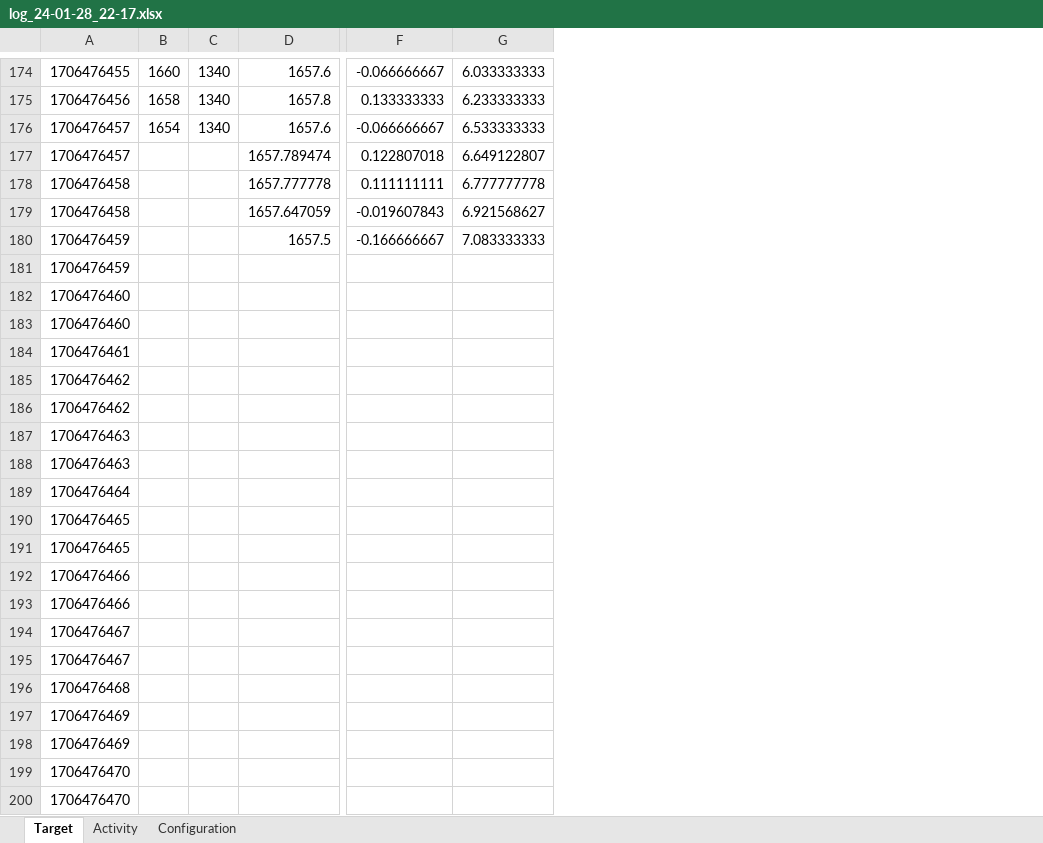
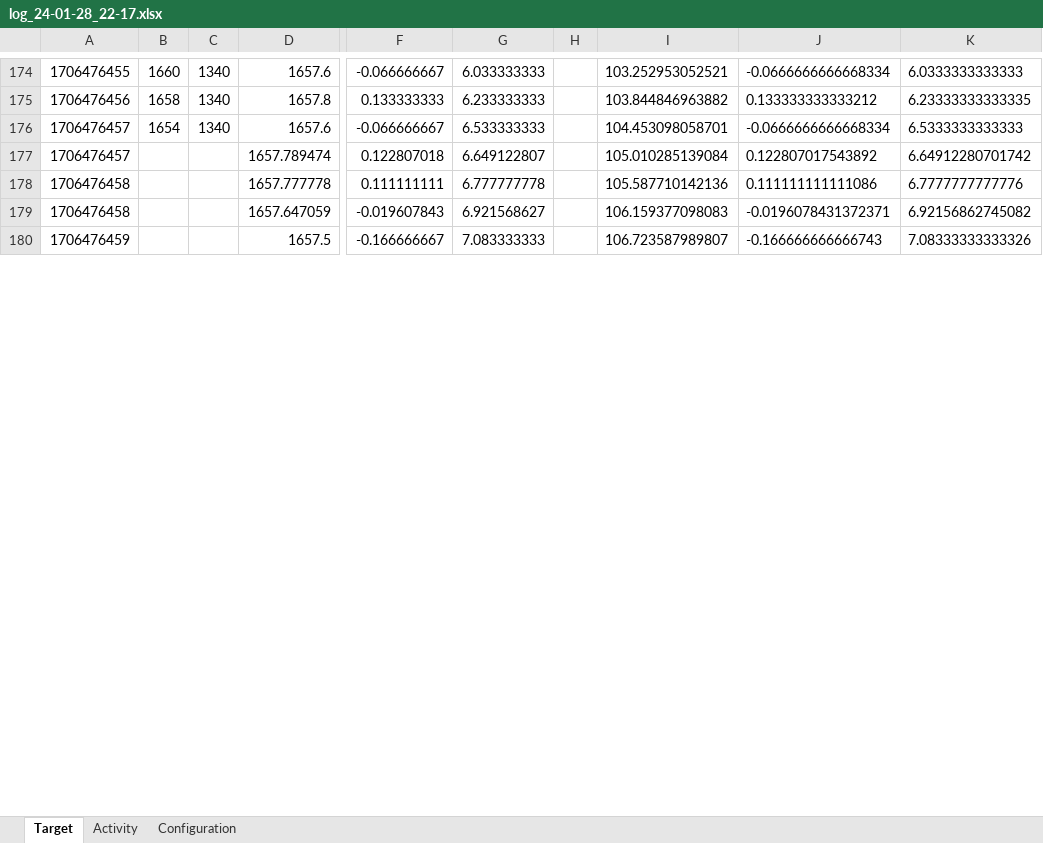
Before and after one commit to tobiasKurz1/MoonGuider, an Excel workbook: Logs/log_24-01-28_22-17.xlsx, sheet Target, drawn as a sheet; only a part is shown, gaps mark what is left out; values as stored, in another font and other column widths than the file's, no borders; removed rows and columns are numbered as before the commit, all else as after; rows hold the shown columns only; the diff covers the shown part only; the diff names each change by its address in the sheet, - before the commit and + after, or states it on an @@ line.

```diff
--- a/Logs/log_24-01-28_22-17.xlsx (sheet Target)
+++ b/Logs/log_24-01-28_22-17.xlsx (sheet Target)
+column H, empty
+column I, rows 174-180: 103.252953052521 | 103.844846963882 | 104.453098058701 | 105.010285139084 | 105.587710142136 | 106.159377098083 | 106.723587989807
+column J, rows 174-180: -0.0666666666668334 | 0.133333333333212 | -0.0666666666668334 | 0.122807017543892 | 0.111111111111086 | -0.0196078431372371 | -0.166666666666743
+column K, rows 174-180: 6.0333333333333 | 6.23333333333335 | 6.5333333333333 | 6.64912280701742 | 6.7777777777776 | 6.92156862745082 | 7.08333333333326
-row 181: 1706476459
-row 182: 1706476460
-row 183: 1706476460
-row 184: 1706476461
-row 185: 1706476462
-row 186: 1706476462
-row 187: 1706476463
-row 188: 1706476463
-row 189: 1706476464
-row 190: 1706476465
-row 191: 1706476465
-row 192: 1706476466
-row 193: 1706476466
-row 194: 1706476467
-row 195: 1706476467
-row 196: 1706476468
-row 197: 1706476469
-row 198: 1706476469
-row 199: 1706476470
-row 200: 1706476470
```
Also changed, not shown: 232 removed rows elsewhere in this sheet, Logs/log_24-01-28_21-13.xlsx, 1 other file.
